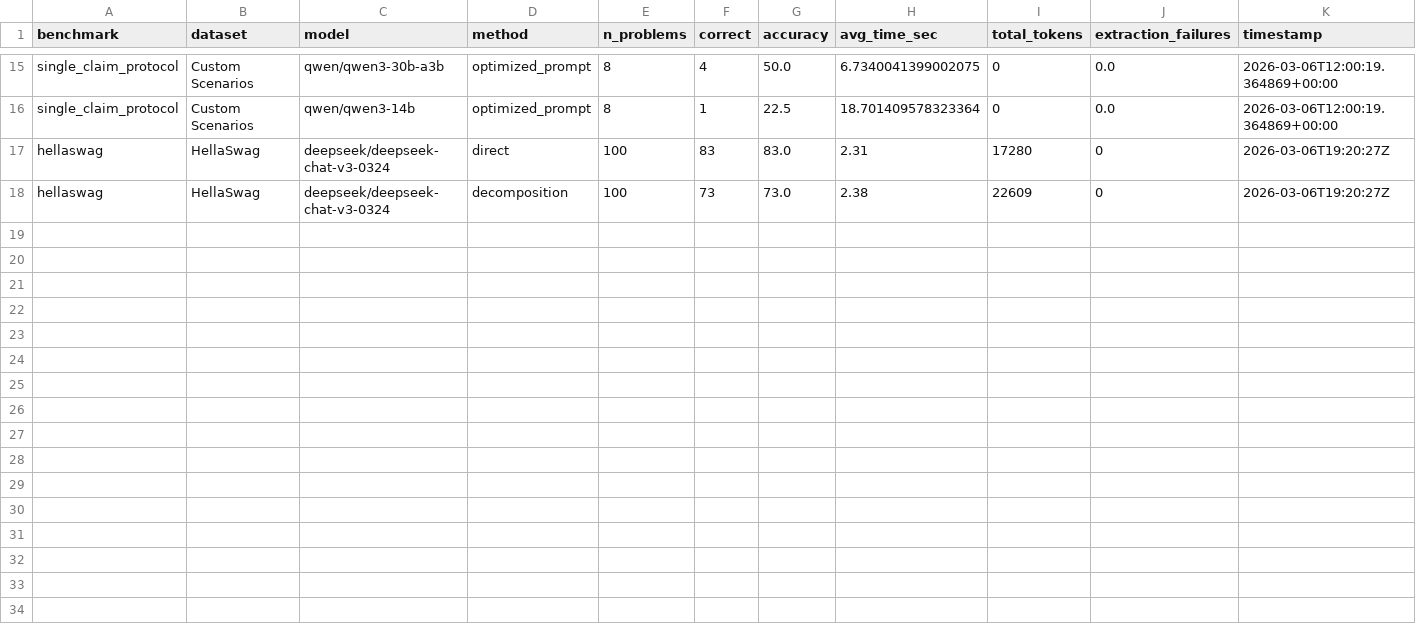
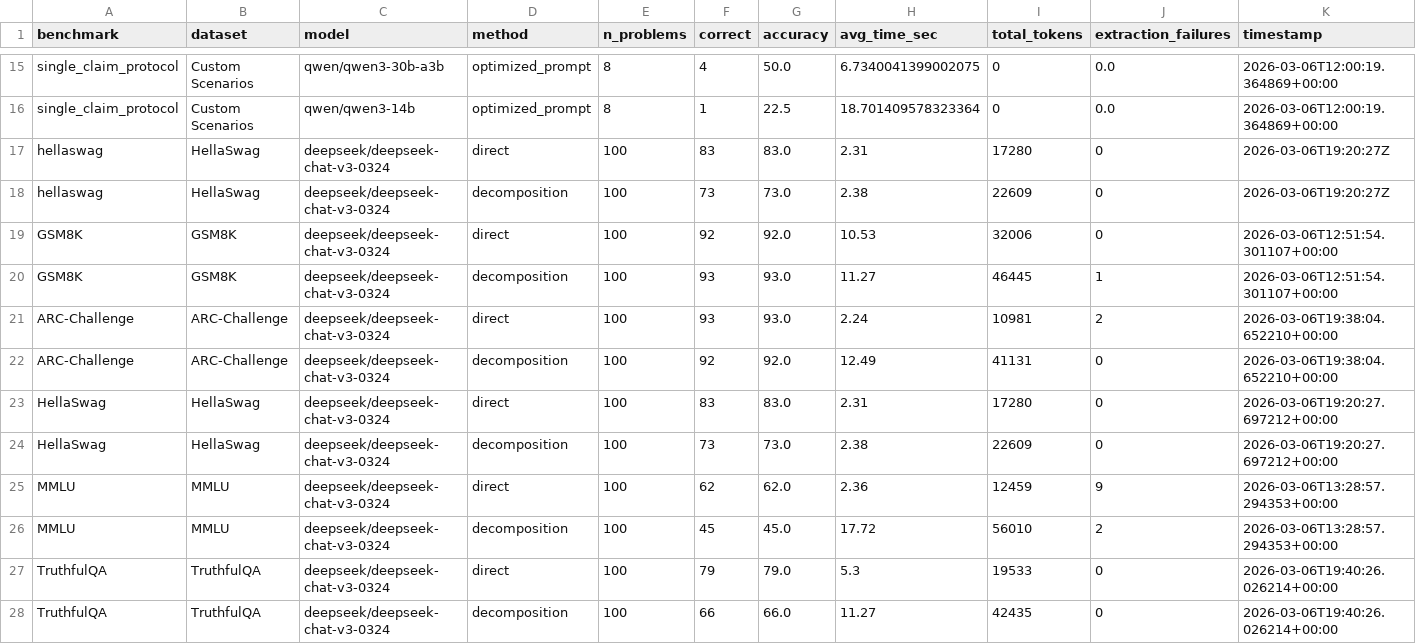
Before and after one commit to a-canary/Conjecture, a CSV file: experiments/results/benchmark_results.csv, drawn as a sheet; only a part is shown, gaps mark what is left out; rows hold the shown columns only; the diff names each change by its address in the sheet, - before the commit and + after, or states it on an @@ line.

```diff
--- a/experiments/results/benchmark_results.csv
+++ b/experiments/results/benchmark_results.csv
+row 19: GSM8K | GSM8K | deepseek/deepseek-chat-v3-0324 | direct | 100 | 92 | 92.0 | 10.53 | 32006 | 0 | 2026-03-06T12:51:54.301107+00:00
+row 20: GSM8K | GSM8K | deepseek/deepseek-chat-v3-0324 | decomposition | 100 | 93 | 93.0 | 11.27 | 46445 | 1 | 2026-03-06T12:51:54.301107+00:00
+row 21: ARC-Challenge | ARC-Challenge | deepseek/deepseek-chat-v3-0324 | direct | 100 | 93 | 93.0 | 2.24 | 10981 | 2 | 2026-03-06T19:38:04.652210+00:00
+row 22: ARC-Challenge | ARC-Challenge | deepseek/deepseek-chat-v3-0324 | decomposition | 100 | 92 | 92.0 | 12.49 | 41131 | 0 | 2026-03-06T19:38:04.652210+00:00
+row 23: HellaSwag | HellaSwag | deepseek/deepseek-chat-v3-0324 | direct | 100 | 83 | 83.0 | 2.31 | 17280 | 0 | 2026-03-06T19:20:27.697212+00:00
+row 24: HellaSwag | HellaSwag | deepseek/deepseek-chat-v3-0324 | decomposition | 100 | 73 | 73.0 | 2.38 | 22609 | 0 | 2026-03-06T19:20:27.697212+00:00
+row 25: MMLU | MMLU | deepseek/deepseek-chat-v3-0324 | direct | 100 | 62 | 62.0 | 2.36 | 12459 | 9 | 2026-03-06T13:28:57.294353+00:00
+row 26: MMLU | MMLU | deepseek/deepseek-chat-v3-0324 | decomposition | 100 | 45 | 45.0 | 17.72 | 56010 | 2 | 2026-03-06T13:28:57.294353+00:00
+row 27: TruthfulQA | TruthfulQA | deepseek/deepseek-chat-v3-0324 | direct | 100 | 79 | 79.0 | 5.3 | 19533 | 0 | 2026-03-06T19:40:26.026214+00:00
+row 28: TruthfulQA | TruthfulQA | deepseek/deepseek-chat-v3-0324 | decomposition | 100 | 66 | 66.0 | 11.27 | 42435 | 0 | 2026-03-06T19:40:26.026214+00:00
```
Also changed, not shown: 4 other files.
